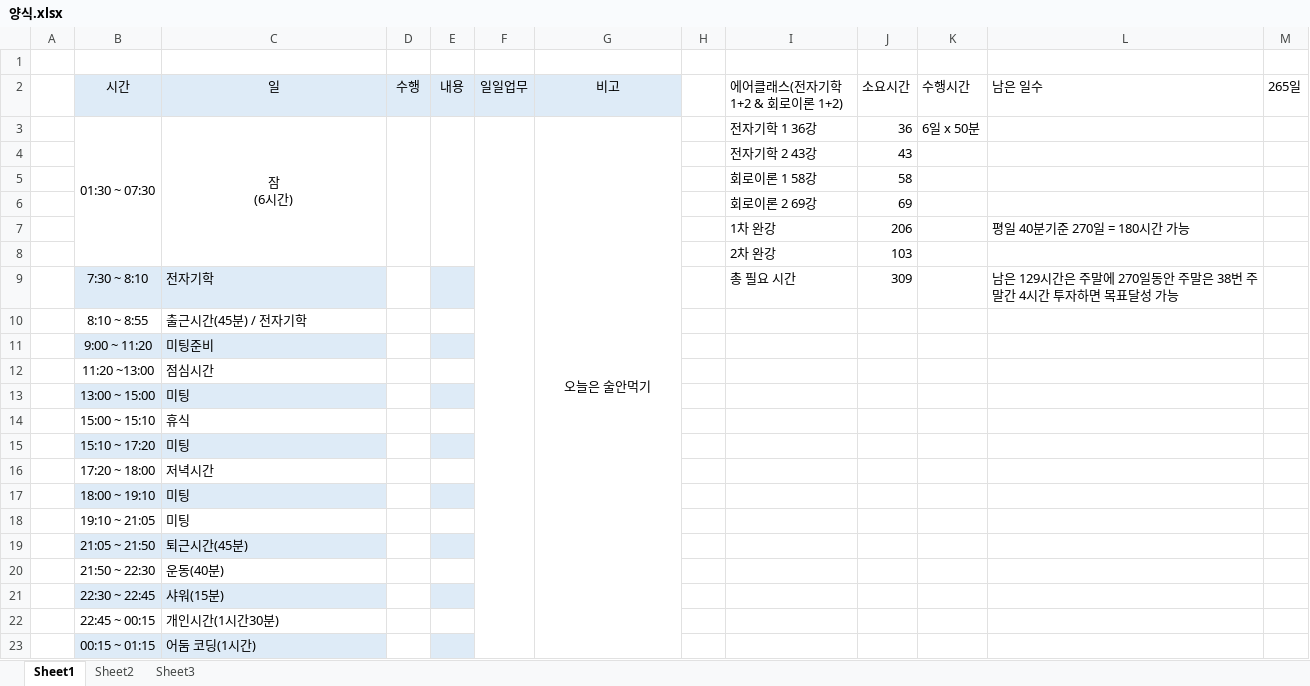
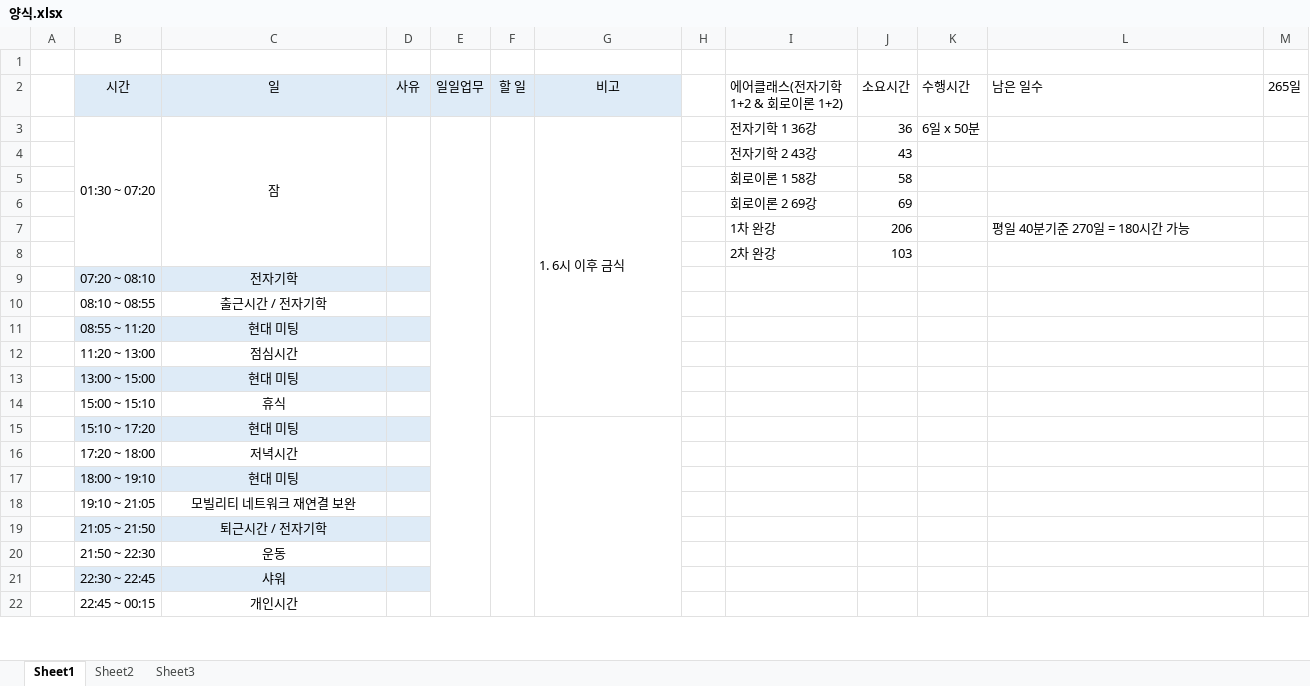
Before and after one commit to swan3708/plan, an Excel workbook: 양식.xlsx, sheet Sheet1, drawn as a sheet; only a part is shown; values as stored, in another font and other column widths than the file's, no borders; removed rows and columns are numbered as before the commit, all else as after; ↵ is a line break in a cell; the diff covers the shown part only; the diff names each change by its address in the sheet, - before the commit and + after, or states it on an @@ line.

```diff
--- a/양식.xlsx (sheet Sheet1)
+++ b/양식.xlsx (sheet Sheet1)
-column E (내용), empty
+column F (할 일), empty
-D2: 수행
+D2: 사유
-B3 (시간): 01:30 ~ 07:30
+B3 (시간): 01:30 ~ 07:20
-C3 (일): 잠 ↵ (6시간)
+C3 (일): 잠
-G3 (비고): 오늘은 술안먹기
+G3 (비고): 1. 6시 이후 금식
-G3 alignment: center
+G3 alignment: left
-G3:G24 merged
+G3:G14 merged
-row 9:  | 7:30 ~ 8:10 | 전자기학 |  |  |  |  |  | 총 필요 시간 | 309 |  | 남은 129시간은 주말에 270일동안 주말은 38번 주말간 4시간 투자하면 목표달성 가능
+row 9:  | 07:20 ~ 08:10 | 전자기학
-B10 (시간): 8:10 ~ 8:55
+B10 (시간): 08:10 ~ 08:55
-C10 (일): 출근시간(45분) / 전자기학
+C10 (일): 출근시간 / 전자기학
-C10 alignment: left
+C10 alignment: center
-row 11:  | 9:00 ~ 11:20 | 미팅준비
+row 11:  | 08:55 ~ 11:20 | 현대 미팅
-B12 (시간): 11:20 ~13:00
+B12 (시간): 11:20 ~ 13:00
-C12:C22 alignment: left
+C12:C22 alignment: center
-C13 (일): 미팅
+C13 (일): 현대 미팅
-D13 fill: none
+D13 fill: #DEEBF7
-C15 (일): 미팅
+C15 (일): 현대 미팅
-D15 fill: none
+D15 fill: #DEEBF7
+G15:G23 merged
-C17 (일): 미팅
+C17 (일): 현대 미팅
-D17 fill: none
+D17 fill: #DEEBF7
-C18 (일): 미팅
+C18 (일): 모빌리티 네트워크 재연결 보완
-C19 (일): 퇴근시간(45분)
+C19 (일): 퇴근시간 / 전자기학
-D19 fill: none
+D19 fill: #DEEBF7
-C20 (일): 운동(40분)
+C20 (일): 운동
-C21 (일): 샤워(15분)
+C21 (일): 샤워
-D21 fill: none
+D21 fill: #DEEBF7
-C22 (일): 개인시간(1시간30분)
+C22 (일): 개인시간
-row 23:  | 00:15 ~ 01:15 | 어둠 코딩(1시간)
```
Also changed, not shown: 1 added row and 1 removed row elsewhere in this sheet, 20201119.xlsx, 1 other file.
